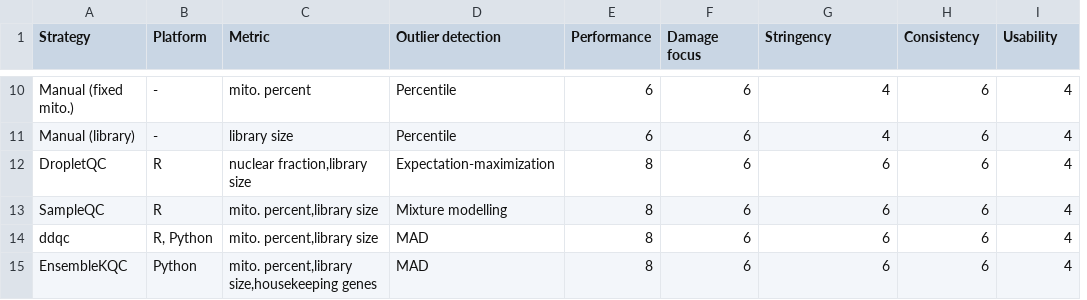
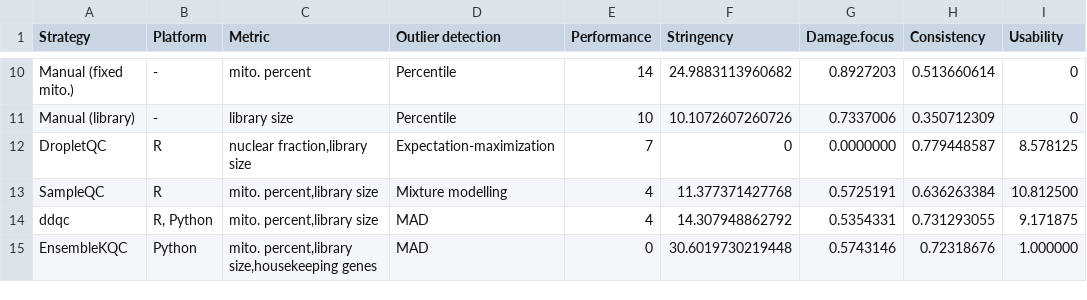
Before and after one commit to AlicenJoyHenning/DamageToolReviewArticle, a CSV file: data/consensus-results.csv, drawn as a sheet; only a part is shown, gaps mark what is left out; removed rows and columns are numbered as before the commit, all else as after; the diff covers the shown part only; the diff names each change by its address in the sheet, - before the commit and + after, or states it on an @@ line.

```diff
--- a/data/consensus-results.csv
+++ b/data/consensus-results.csv
-column F (Damage focus), rows 10-15: all 6
+column G (Damage.focus), rows 10-15: 0.8927203 | 0.7337006 | 0.0000000 | 0.5725191 | 0.5354331 | 0.5743146
-E10 (Performance): 6
+E10 (Performance): 14
-F10 (Stringency): 4
+F10 (Stringency): 24.9883113960682
-H10 (Consistency): 6
+H10 (Consistency): 0.513660614
-I10:I11 (Usability): 4
+I10:I11 (Usability): 0
-E11 (Performance): 6
+E11 (Performance): 10
-F11 (Stringency): 4
+F11 (Stringency): 10.1072607260726
-H11 (Consistency): 6
+H11 (Consistency): 0.350712309
-E12 (Performance): 8
+E12 (Performance): 7
-F12 (Stringency): 6
+F12 (Stringency): 0
-H12 (Consistency): 6
+H12 (Consistency): 0.779448587
-I12 (Usability): 4
+I12 (Usability): 8.578125
-E13:E14 (Performance): 8
+E13:E14 (Performance): 4
-F13 (Stringency): 6
+F13 (Stringency): 11.377371427768
-H13 (Consistency): 6
+H13 (Consistency): 0.636263384
-I13 (Usability): 4
+I13 (Usability): 10.812500
-F14 (Stringency): 6
+F14 (Stringency): 14.307948862792
-H14 (Consistency): 6
+H14 (Consistency): 0.731293055
-I14 (Usability): 4
+I14 (Usability): 9.171875
-E15 (Performance): 8
+E15 (Performance): 0
-F15 (Stringency): 6
+F15 (Stringency): 30.6019730219448
-H15 (Consistency): 6
+H15 (Consistency): 0.72318676
-I15 (Usability): 4
+I15 (Usability): 1.000000
```
Also changed, not shown: 32 edited cells elsewhere in this file.
